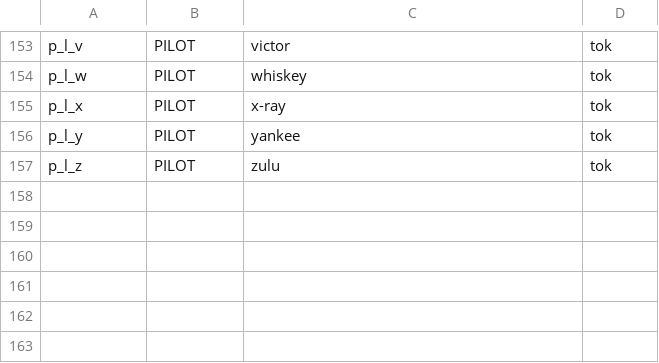
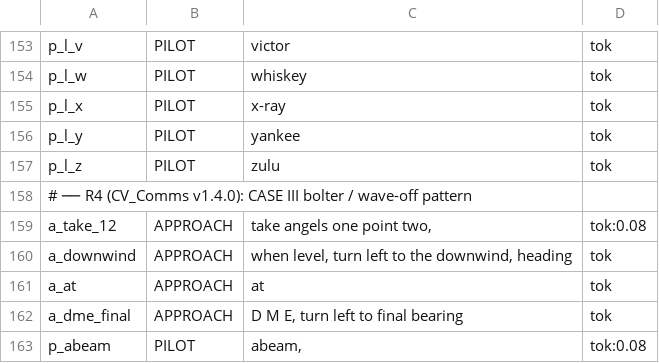
Before and after one commit to onur-karabiber/Syria-Dynamic-Template, a CSV file: tts/cv_clips.csv, drawn as a sheet; only a part is shown, gaps mark what is left out.

```diff
--- a/tts/cv_clips.csv
+++ b/tts/cv_clips.csv
@@ -157 +157,7 @@ p_l_y;PILOT;yankee;tok
 p_l_z;PILOT;zulu;tok
+# ── R4 (CV_Comms v1.4.0): CASE III bolter / wave-off pattern
+a_take_12;APPROACH;take angels one point two,;tok:0.08
+a_downwind;APPROACH;when level, turn left to the downwind, heading;tok
+a_at;APPROACH;at;tok
+a_dme_final;APPROACH;D M E, turn left to final bearing;tok
+p_abeam;PILOT;abeam,;tok:0.08
```
Also changed, not shown: tts/clips.csv, 14 other files.
